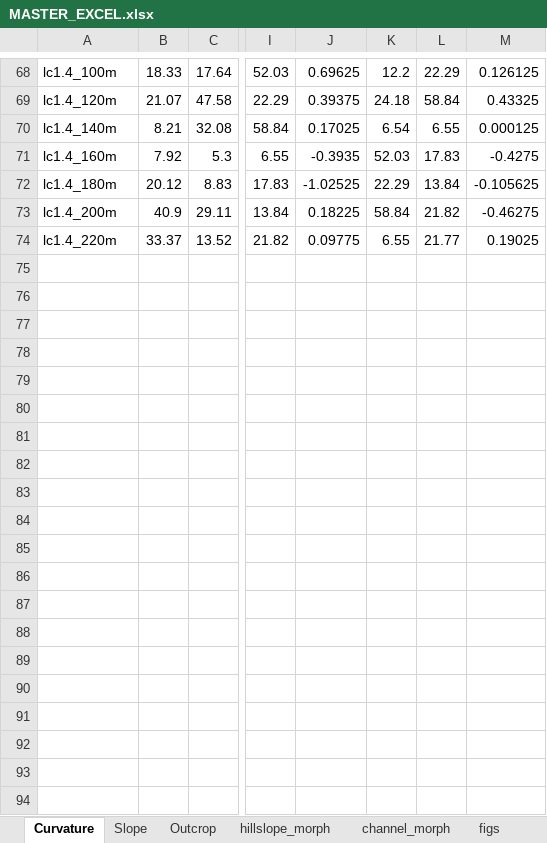
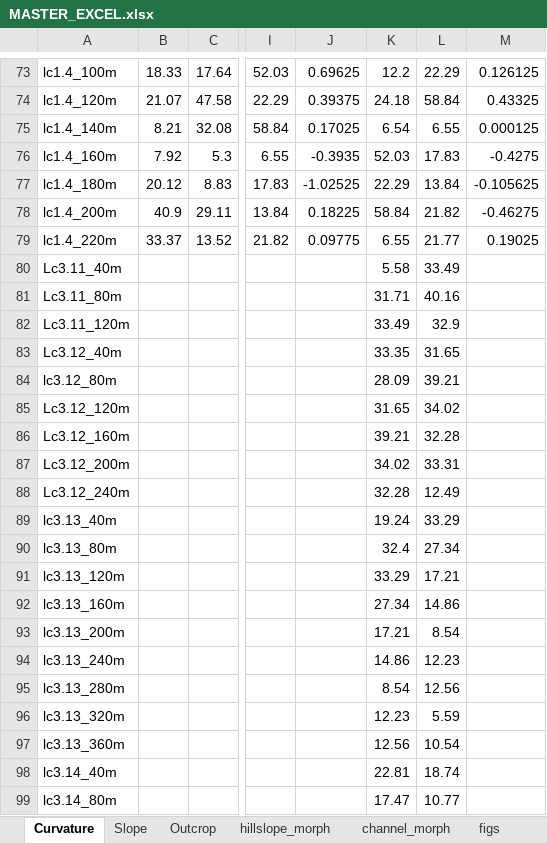
Before and after one commit to y05emite-sam/hillslope-project, an Excel workbook: data/MASTER_EXCEL.xlsx, sheet Curvature, drawn as a sheet; only a part is shown, gaps mark what is left out; values as stored, in another font and other column widths than the file's, no borders; rows hold the shown columns only; the diff covers the shown part only; the diff names each change by its address in the sheet, - before the commit and + after, or states it on an @@ line.

Commit message:
1.2 Curvature and Slope

```diff
--- a/data/MASTER_EXCEL.xlsx (sheet Curvature)
+++ b/data/MASTER_EXCEL.xlsx (sheet Curvature)
+row 80: Lc3.11_40m |  |  |  |  | 5.58 | 33.49
+row 81: Lc3.11_80m |  |  |  |  | 31.71 | 40.16
+row 82: Lc3.11_120m |  |  |  |  | 33.49 | 32.9
+row 83: Lc3.12_40m |  |  |  |  | 33.35 | 31.65
+row 84: lc3.12_80m |  |  |  |  | 28.09 | 39.21
+row 85: Lc3.12_120m |  |  |  |  | 31.65 | 34.02
+row 86: Lc3.12_160m |  |  |  |  | 39.21 | 32.28
+row 87: Lc3.12_200m |  |  |  |  | 34.02 | 33.31
+row 88: Lc3.12_240m |  |  |  |  | 32.28 | 12.49
+row 89: lc3.13_40m |  |  |  |  | 19.24 | 33.29
+row 90: lc3.13_80m |  |  |  |  | 32.4 | 27.34
+row 91: lc3.13_120m |  |  |  |  | 33.29 | 17.21
+row 92: lc3.13_160m |  |  |  |  | 27.34 | 14.86
+row 93: lc3.13_200m |  |  |  |  | 17.21 | 8.54
+row 94: lc3.13_240m |  |  |  |  | 14.86 | 12.23
+row 95: lc3.13_280m |  |  |  |  | 8.54 | 12.56
+row 96: lc3.13_320m |  |  |  |  | 12.23 | 5.59
+row 97: lc3.13_360m |  |  |  |  | 12.56 | 10.54
+row 98: lc3.14_40m |  |  |  |  | 22.81 | 18.74
+row 99: lc3.14_80m |  |  |  |  | 17.47 | 10.77
```
Also changed, not shown: 15 added rows, 65 edited cells and cell formats elsewhere in this sheet, sheet Slope, sheet channel_morph, sheet hillslope_morph, formulas that keep their value, charts or pictures, 6 other files.
